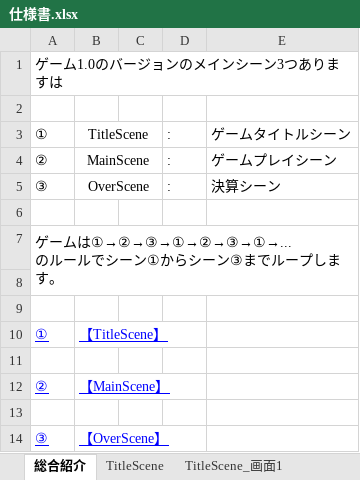
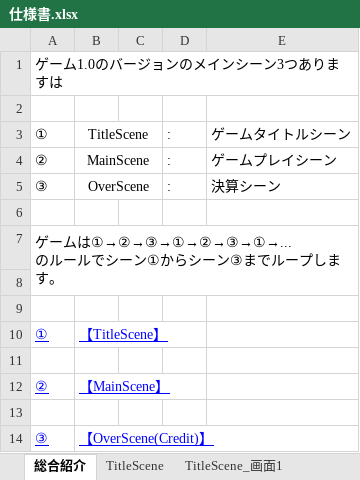
Before and after one commit to kannkeii/FrontlineDefense, an Excel workbook: 仕様書.xlsx, sheet 総合紹介, drawn as a sheet; values as stored, in another font and other column widths than the file's, no borders; the diff names each change by its address in the sheet, - before the commit and + after, or states it on an @@ line.

```diff
--- a/仕様書.xlsx (sheet 総合紹介)
+++ b/仕様書.xlsx (sheet 総合紹介)
-B14: 【OverScene】
+B14: 【OverScene(Credit)】
```
Also changed, not shown: sheet MainScene, sheet OverScene(Credit), sheet TitleScene_画面2, other sheet tabs, charts or pictures.
